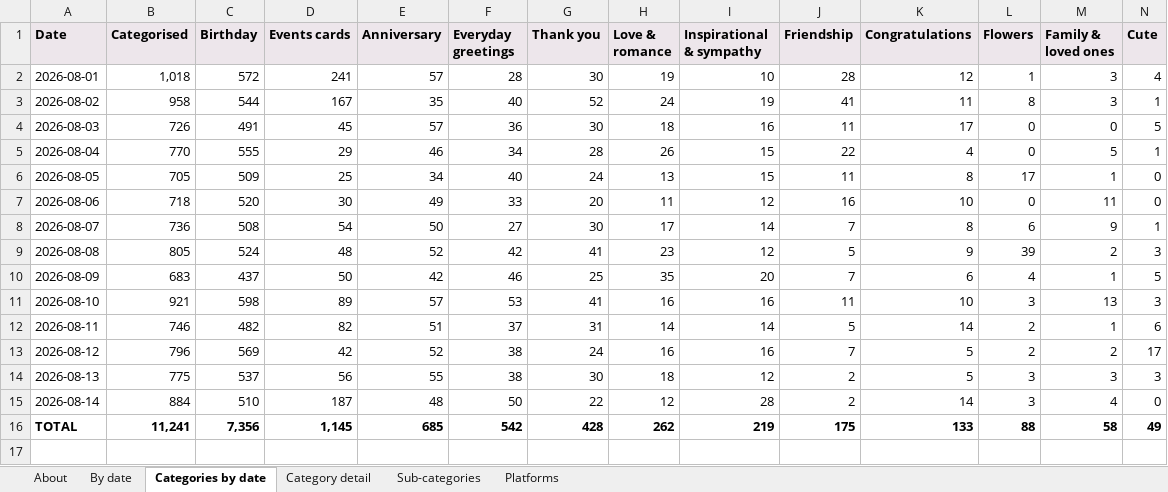
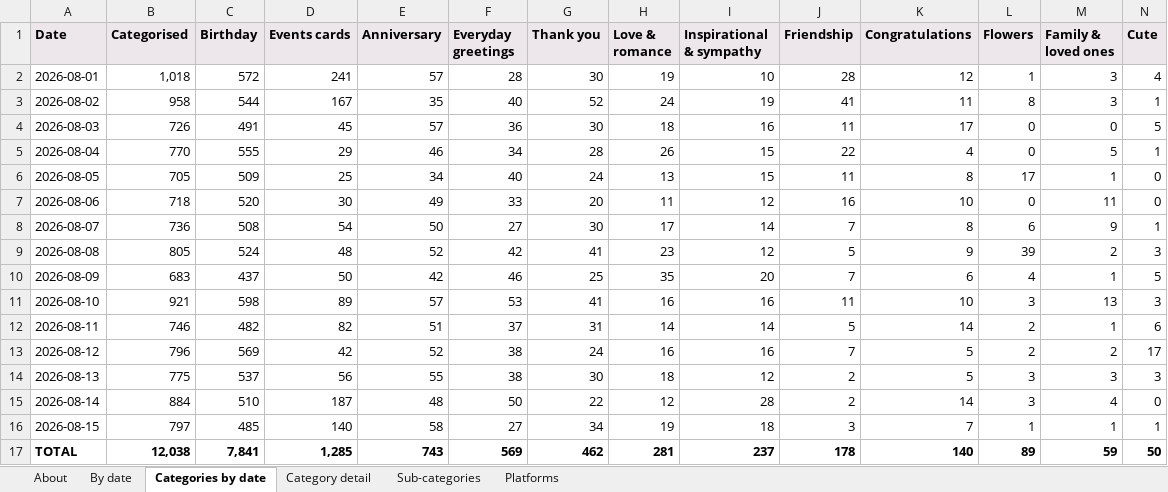
Before and after one commit to indrajit-10/Search_algo, an Excel workbook: reports/daily_tracking.xlsx, sheet Categories by date, drawn as a sheet; only a part is shown; values as stored, in another font and other column widths than the file's, no borders; addresses are those after the commit; rows hold the shown columns only; the diff covers the shown part only; the diff names each change by its address in the sheet, - before the commit and + after, or states it on an @@ line.

```diff
--- a/reports/daily_tracking.xlsx (sheet Categories by date)
+++ b/reports/daily_tracking.xlsx (sheet Categories by date)
+row 16: 2026-08-15 | 797 | 485 | 140 | 58 | 27 | 34 | 19 | 18 | 3 | 7 | 1 | 1 | 1
-B17 (Categorised): 11,241
+B17 (Categorised): 12,038
-C17 (Birthday): 7,356
+C17 (Birthday): 7,841
-D17 (Events cards): 1,145
+D17 (Events cards): 1,285
-E17 (Anniversary): 685
+E17 (Anniversary): 743
-F17 (Everyday greetings): 542
+F17 (Everyday greetings): 569
-G17 (Thank you): 428
+G17 (Thank you): 462
-H17 (Love & romance): 262
+H17 (Love & romance): 281
-I17 (Inspirational & sympathy): 219
+I17 (Inspirational & sympathy): 237
-J17 (Friendship): 175
+J17 (Friendship): 178
-K17 (Congratulations): 133
+K17 (Congratulations): 140
-L17 (Flowers): 88
+L17 (Flowers): 89
-M17 (Family & loved ones): 58
+M17 (Family & loved ones): 59
-N17 (Cute): 49
+N17 (Cute): 50
```
Also changed, not shown: 3 edited cells elsewhere in this sheet, sheet Sub-categories, sheet Category detail, sheet Platforms, sheet By date, sheet About, 4 other files.
